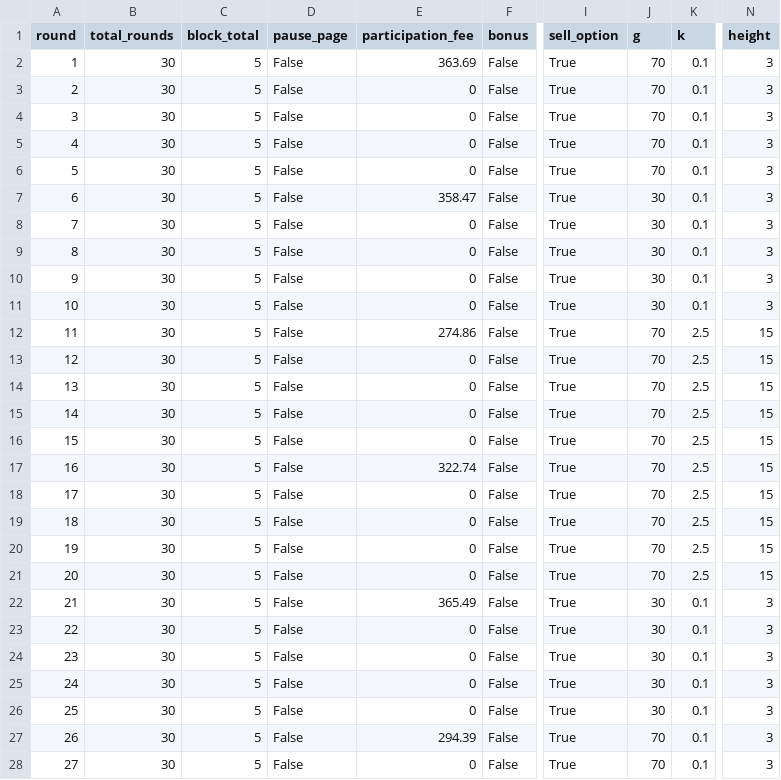
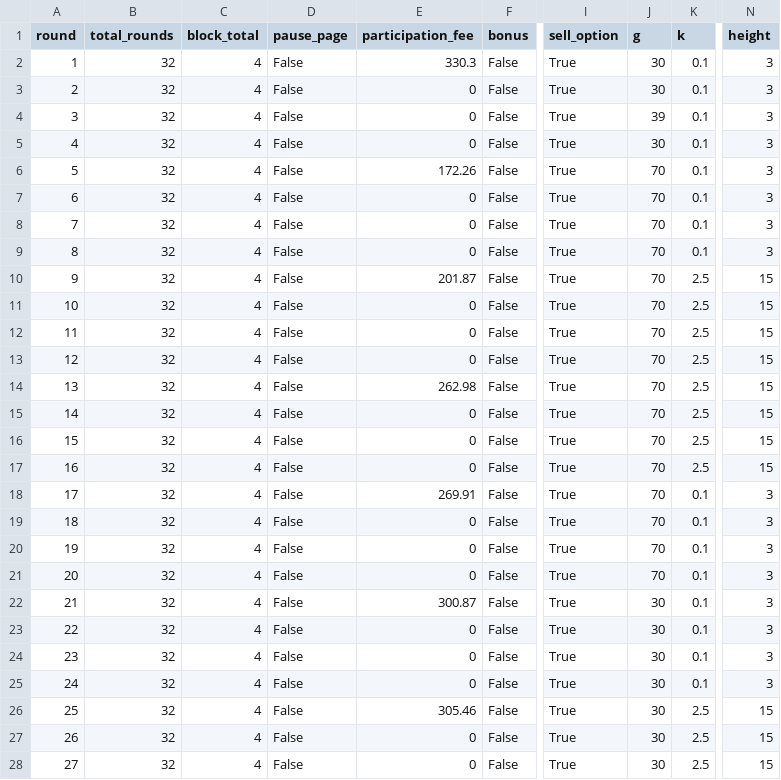
Before and after one commit to Leeps-Lab/ri_call_market, a CSV file: configs/random_1.csv, drawn as a sheet; only a part is shown, gaps mark what is left out; the diff covers the shown part only; the diff names each change by its address in the sheet, - before the commit and + after, or states it on an @@ line.

```diff
--- a/configs/random_1.csv
+++ b/configs/random_1.csv
-B2:B28 (total_rounds): 30
+B2:B28 (total_rounds): 32
-C2:C28 (block_total): 5
+C2:C28 (block_total): 4
-E2 (participation_fee): 363.69
+E2 (participation_fee): 330.3
-J2:J3 (g): 70
+J2:J3 (g): 30
-J4 (g): 70
+J4 (g): 39
-J5 (g): 70
+J5 (g): 30
-E6 (participation_fee): 0
+E6 (participation_fee): 172.26
-E7 (participation_fee): 358.47
+E7 (participation_fee): 0
-J7:J11 (g): 30
+J7:J11 (g): 70
-E10 (participation_fee): 0
+E10 (participation_fee): 201.87
-K10:K11 (k): 0.1
+K10:K11 (k): 2.5
-N10:N11 (height): 3
+N10:N11 (height): 15
-E12 (participation_fee): 274.86
+E12 (participation_fee): 0
-E14 (participation_fee): 0
+E14 (participation_fee): 262.98
-E17 (participation_fee): 322.74
+E17 (participation_fee): 0
-E18 (participation_fee): 0
+E18 (participation_fee): 269.91
-K18:K21 (k): 2.5
+K18:K21 (k): 0.1
-N18:N21 (height): 15
+N18:N21 (height): 3
-E22 (participation_fee): 365.49
+E22 (participation_fee): 300.87
-E26 (participation_fee): 0
+E26 (participation_fee): 305.46
-K26:K28 (k): 0.1
+K26:K28 (k): 2.5
-N26:N28 (height): 3
+N26:N28 (height): 15
-E27 (participation_fee): 294.39
+E27 (participation_fee): 0
-J27:J28 (g): 70
+J27:J28 (g): 30
```
Also changed, not shown: 2 added rows and 14 edited cells elsewhere in this file, configs/random_3.csv, 3 other files.
